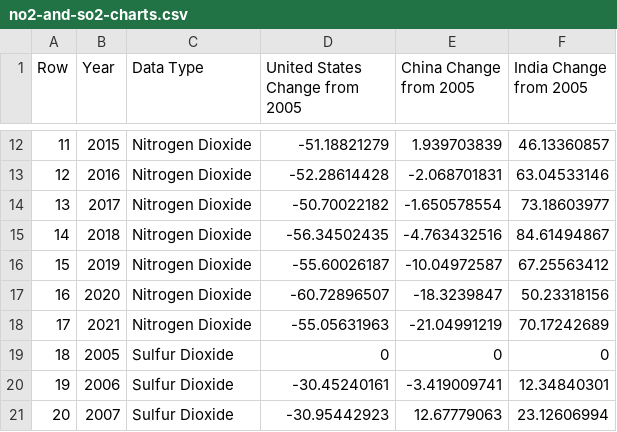
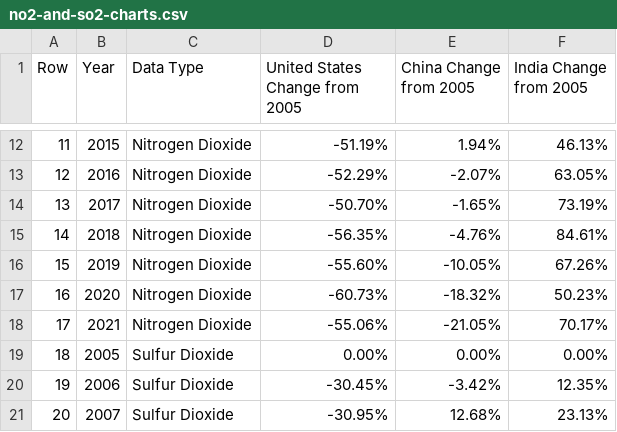
Before and after one commit to NASA-IMPACT/veda-config, a CSV file: discoveries/no2-and-so2-charts.csv, drawn as a sheet; only a part is shown, gaps mark what is left out; the diff covers the shown part only.

```diff
--- a/discoveries/no2-and-so2-charts.csv
+++ b/discoveries/no2-and-so2-charts.csv
@@ -12,10 +12,10 @@ Row,Year,Data Type,United States Change from 2005,China Change from 2005,India C
-11,2015,Nitrogen Dioxide,-51.18821279,1.939703839,46.13360857
-12,2016,Nitrogen Dioxide,-52.28614428,-2.068701831,63.04533146
-13,2017,Nitrogen Dioxide,-50.70022182,-1.650578554,73.18603977
-14,2018,Nitrogen Dioxide,-56.34502435,-4.763432516,84.61494867
-15,2019,Nitrogen Dioxide,-55.60026187,-10.04972587,67.25563412
-16,2020,Nitrogen Dioxide,-60.72896507,-18.3239847,50.23318156
-17,2021,Nitrogen Dioxide,-55.05631963,-21.04991219,70.17242689
-18,2005,Sulfur Dioxide,0,0,0
-19,2006,Sulfur Dioxide,-30.45240161,-3.419009741,12.34840301
-20,2007,Sulfur Dioxide,-30.95442923,12.67779063,23.12606994
+11,2015,Nitrogen Dioxide,-51.19%,1.94%,46.13%
+12,2016,Nitrogen Dioxide,-52.29%,-2.07%,63.05%
+13,2017,Nitrogen Dioxide,-50.70%,-1.65%,73.19%
+14,2018,Nitrogen Dioxide,-56.35%,-4.76%,84.61%
+15,2019,Nitrogen Dioxide,-55.60%,-10.05%,67.26%
+16,2020,Nitrogen Dioxide,-60.73%,-18.32%,50.23%
+17,2021,Nitrogen Dioxide,-55.06%,-21.05%,70.17%
+18,2005,Sulfur Dioxide,0.00%,0.00%,0.00%
+19,2006,Sulfur Dioxide,-30.45%,-3.42%,12.35%
+20,2007,Sulfur Dioxide,-30.95%,12.68%,23.13%
```
Also changed, not shown: 72 edited cells elsewhere in this file, 2 other files.
